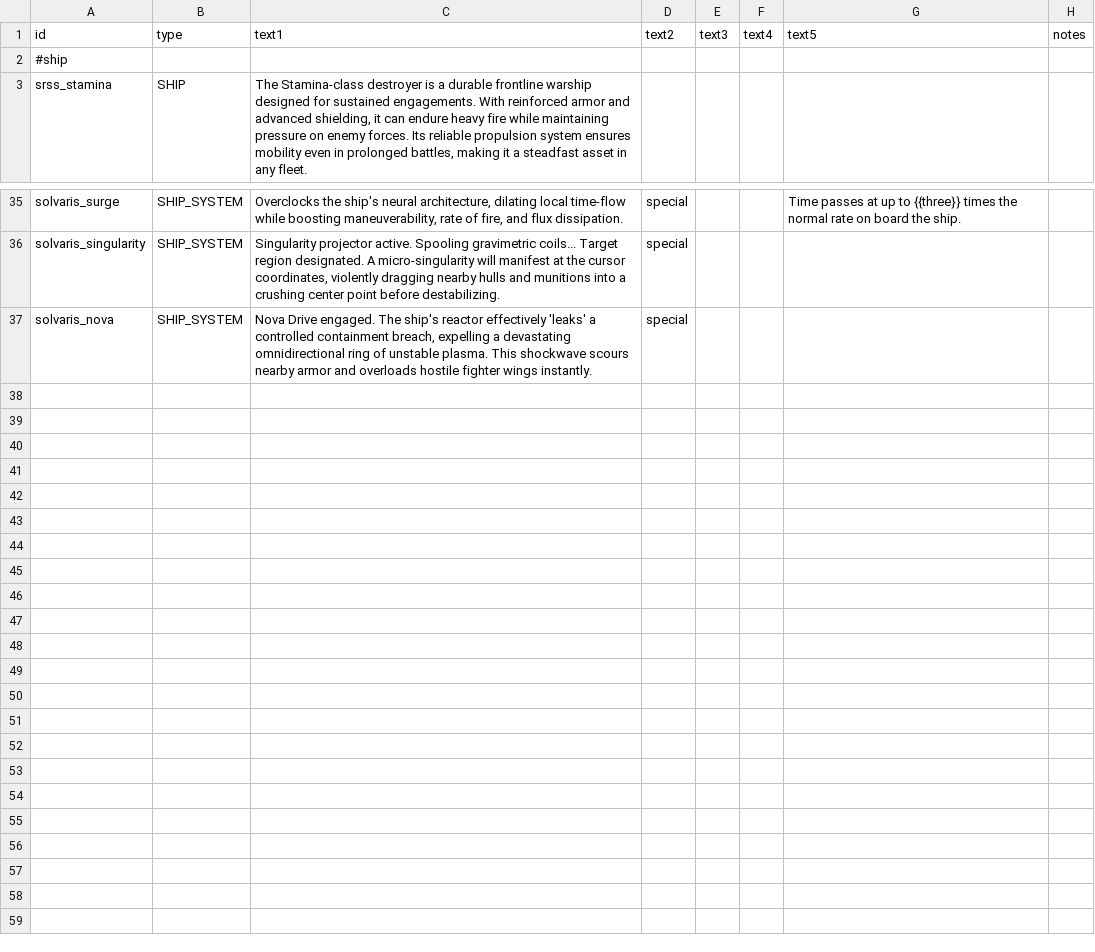
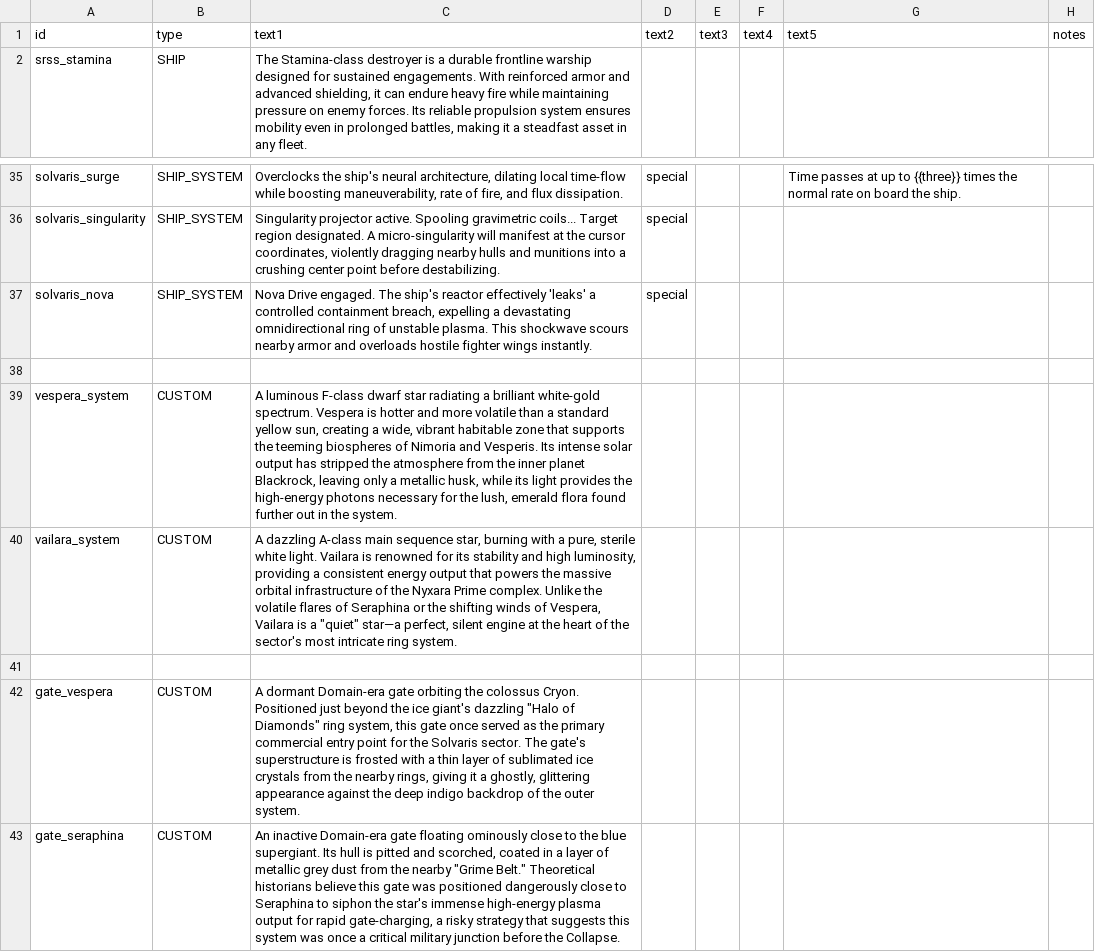
Before and after one commit to operator-damexius/project_envision, a CSV file: data/strings/descriptions.csv, drawn as a sheet; only a part is shown, gaps mark what is left out; removed rows and columns are numbered as before the commit, all else as after; the diff covers the shown part only; the diff names each change by its address in the sheet, - before the commit and + after, or states it on an @@ line.

Commit message:
Release 0.7.0: Added Solvaris Trinity systems + fixes

```diff
--- a/data/strings/descriptions.csv
+++ b/data/strings/descriptions.csv
-row 2: #ship
+row 38: (empty)
+row 39: vespera_system | CUSTOM | A luminous F-class dwarf star radiating a brilliant white-gold spectrum. Vespera is hotter and more volatile than a standard yellow sun, creating a wide, vibrant habitable zone that supports the teeming biospheres of Nimoria and Vesperis. Its intense solar output has stripped the atmosphere from the inner planet Blackrock, leaving only a metallic husk, while its light provides the high-energy photons necessary for the lush, emerald flora found further out in the system.
+row 40: vailara_system | CUSTOM | A dazzling A-class main sequence star, burning with a pure, sterile white light. Vailara is renowned for its stability and high luminosity, providing a consistent energy output that powers the massive orbital infrastructure of the Nyxara Prime complex. Unlike the volatile flares of Seraphina or the shifting winds of Vespera, Vailara is a "quiet" star—a perfect, silent engine at the heart of the sector's most intricate ring system.
+row 41: (empty)
+row 42: gate_vespera | CUSTOM | A dormant Domain-era gate orbiting the colossus Cryon. Positioned just beyond the ice giant's dazzling "Halo of Diamonds" ring system, this gate once served as the primary commercial entry point for the Solvaris sector. The gate's superstructure is frosted with a thin layer of sublimated ice crystals from the nearby rings, giving it a ghostly, glittering appearance against the deep indigo backdrop of the outer system.
+row 43: gate_seraphina | CUSTOM | An inactive Domain-era gate floating ominously close to the blue supergiant. Its hull is pitted and scorched, coated in a layer of metallic grey dust from the nearby "Grime Belt." Theoretical historians believe this gate was positioned dangerously close to Seraphina to siphon the star's immense high-energy plasma output for rapid gate-charging, a risky strategy that suggests this system was once a critical military junction before the Collapse.
```
Also changed, not shown: 16 added rows and 15 removed rows elsewhere in this file, data/hullmods/hull_mods.csv, 19 other files.
